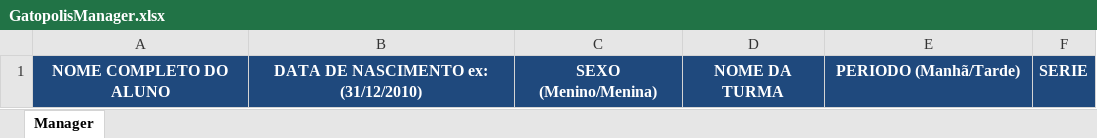
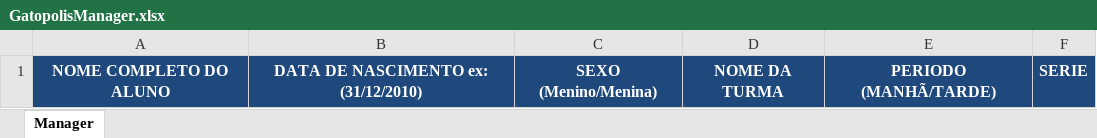
Before and after one commit to cpapalardo/GatopolisManager, an Excel workbook: WebContent/GatopolisManager.xlsx, sheet Manager, drawn as a sheet; values as stored, in another font and other column widths than the file's, no borders; the diff names each change by its address in the sheet, - before the commit and + after, or states it on an @@ line.

```diff
--- a/WebContent/GatopolisManager.xlsx (sheet Manager)
+++ b/WebContent/GatopolisManager.xlsx (sheet Manager)
-E1: PERIODO (Manhã/Tarde)
+E1: PERIODO (MANHÃ/TARDE)
```
Also changed, not shown: WebContent/ListaAlunos.xlsx, WebContent/Manager/GatopolisManager.xlsx, 4 other files.
